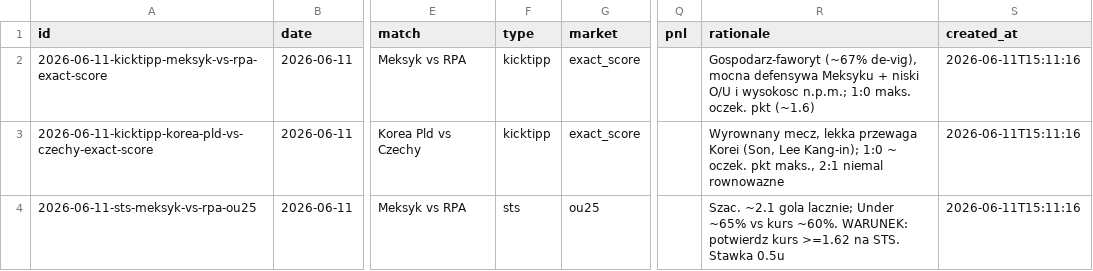
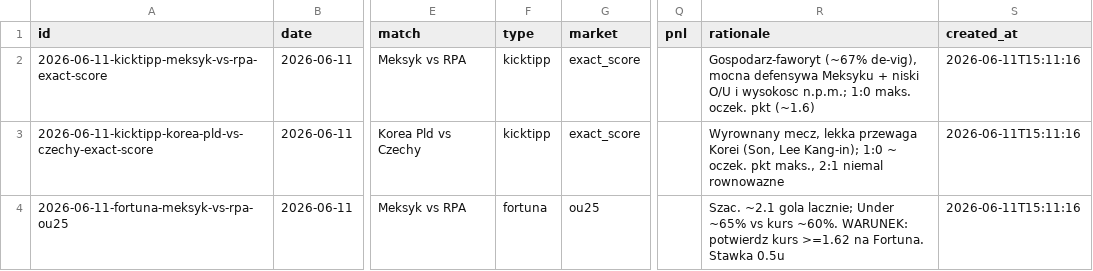
Before and after one commit to wojnarex/Bukmaicher, a CSV file: state/history.csv, drawn as a sheet; only a part is shown, gaps mark what is left out; the diff names each change by its address in the sheet, - before the commit and + after, or states it on an @@ line.

```diff
--- a/state/history.csv
+++ b/state/history.csv
-A4 (id): 2026-06-11-sts-meksyk-vs-rpa-ou25
+A4 (id): 2026-06-11-fortuna-meksyk-vs-rpa-ou25
-F4 (type): sts
+F4 (type): fortuna
-R4 (rationale): …>=1.62 na STS. Stawka 0.5u
+R4 (rationale): …>=1.62 na Fortuna. Stawka 0.5u
```
Also changed, not shown: 8 other files.
